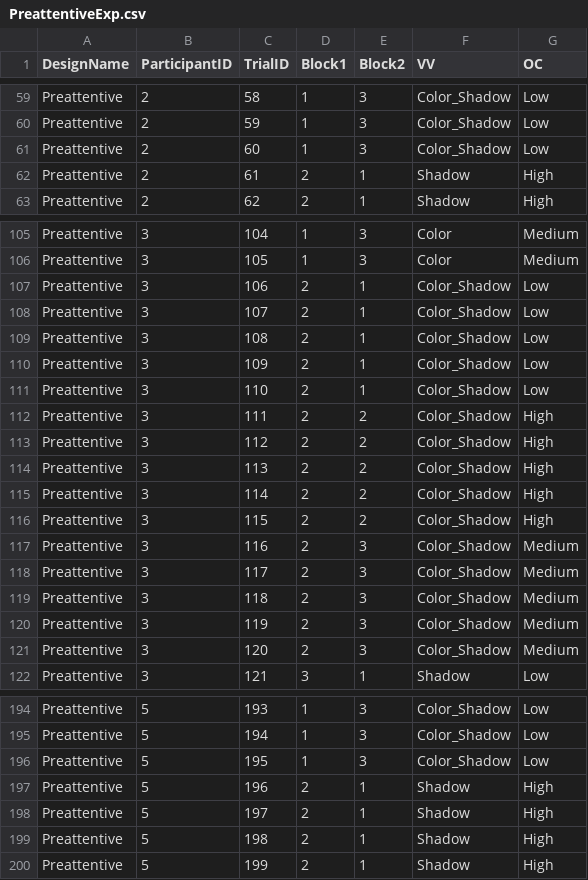
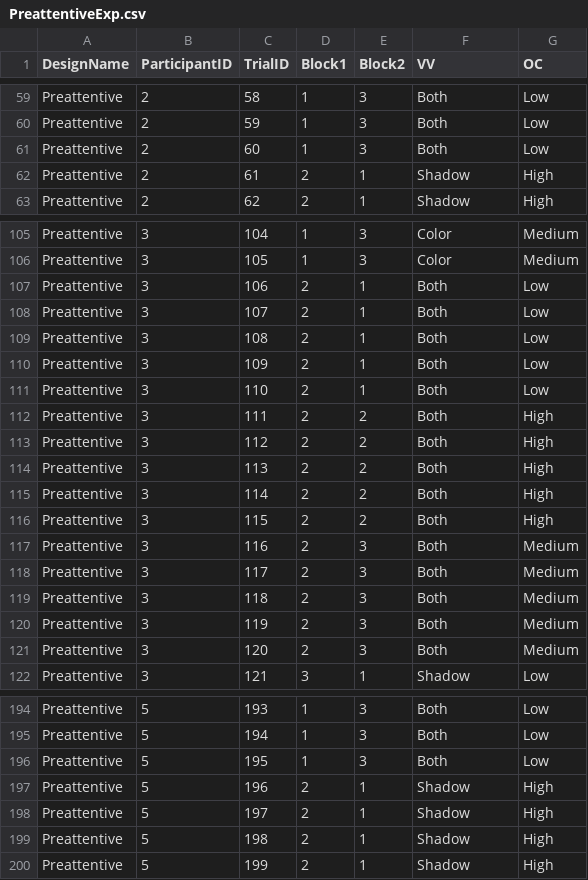
Before and after one commit to DoaaMarshal/Experimental-Design-, a CSV file: PreattentiveExp.csv, drawn as a sheet; only a part is shown, gaps mark what is left out; the diff covers the shown part only; the diff names each change by its address in the sheet, - before the commit and + after, or states it on an @@ line.

Commit message:
Both variables

```diff
--- a/PreattentiveExp.csv
+++ b/PreattentiveExp.csv
-F59:F61 (VV): Color_Shadow
+F59:F61 (VV): Both
-F107:F121 (VV): Color_Shadow
+F107:F121 (VV): Both
-F194:F196 (VV): Color_Shadow
+F194:F196 (VV): Both
```
Also changed, not shown: 69 edited cells elsewhere in this file, 2 other files.
